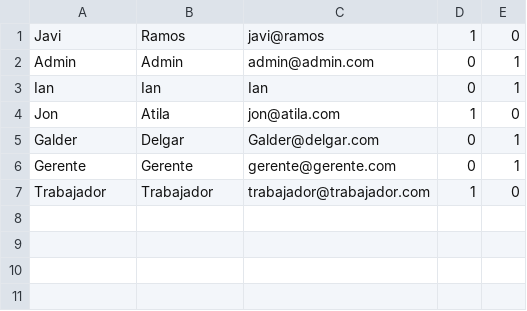
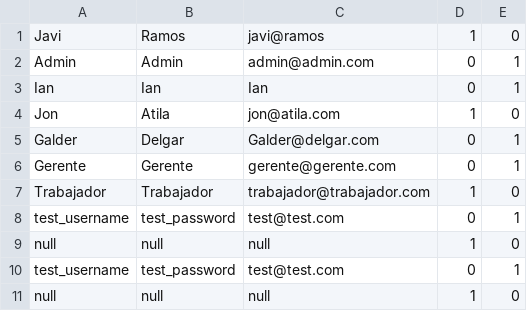
Before and after one commit to pedro-ariznavarreta/BSPQ-07, a CSV file: sql/csvTrabajadores.csv, drawn as a sheet; the diff names each change by its address in the sheet, - before the commit and + after, or states it on an @@ line.

```diff
--- a/sql/csvTrabajadores.csv
+++ b/sql/csvTrabajadores.csv
+row 8: test_username | test_password | test@test.com | 0 | 1
+row 9: null | null | null | 1 | 0
+row 10: test_username | test_password | test@test.com | 0 | 1
+row 11: null | null | null | 1 | 0
```
Also changed, not shown: 2 other files.
